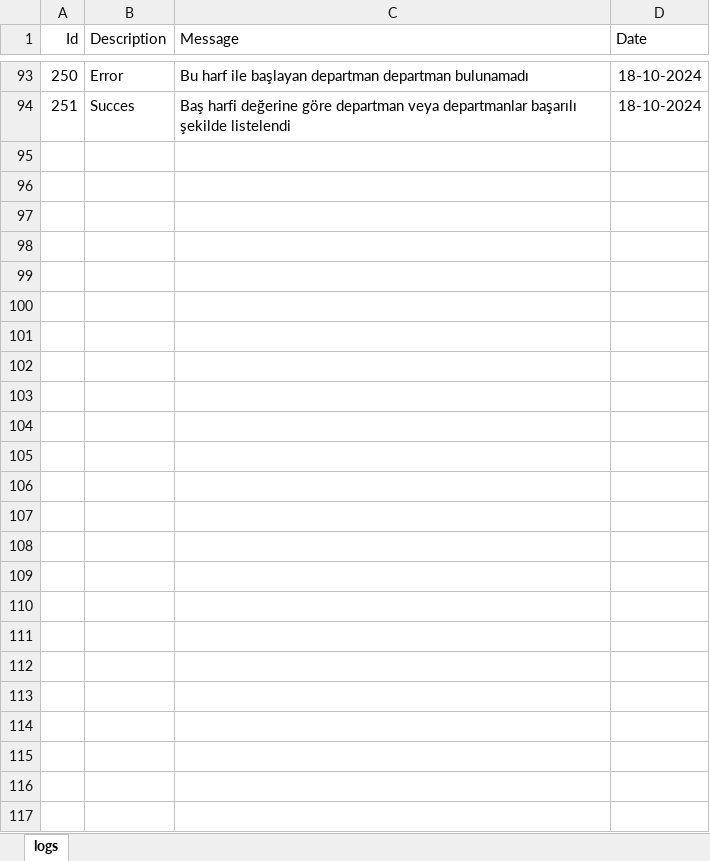
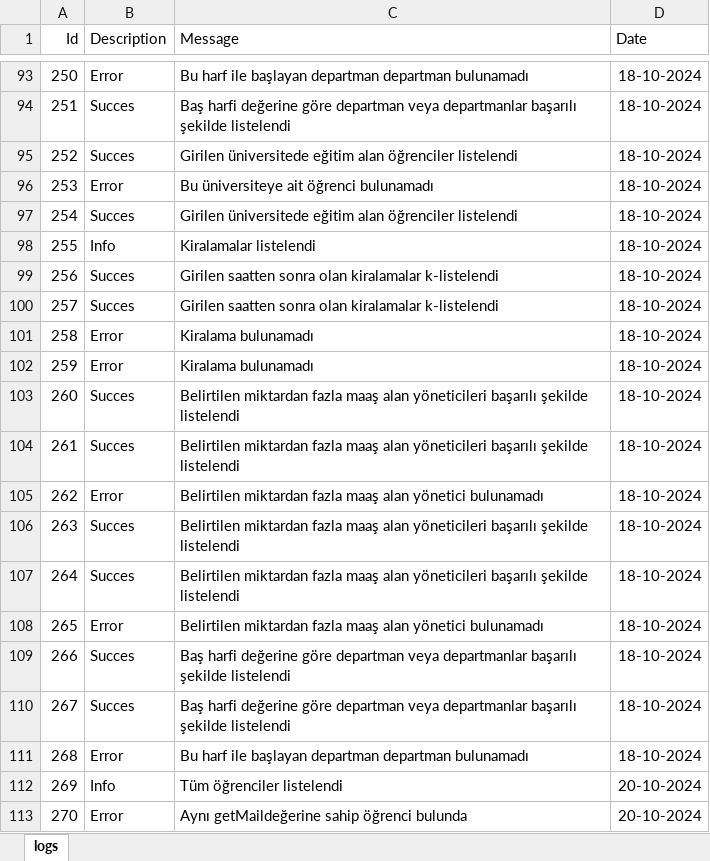
Before and after one commit to dmurat-ertunc/Dormitory-Project, an Excel workbook: logs.xlsx, sheet logs, drawn as a sheet; only a part is shown, gaps mark what is left out; values as stored, in another font and other column widths than the file's, no borders; the diff covers the shown part only; the diff names each change by its address in the sheet, - before the commit and + after, or states it on an @@ line.

```diff
--- a/logs.xlsx (sheet logs)
+++ b/logs.xlsx (sheet logs)
+row 95: 252 | Succes | Girilen üniversitede eğitim alan öğrenciler listelendi | 18-10-2024
+row 96: 253 | Error | Bu üniversiteye ait öğrenci bulunamadı | 18-10-2024
+row 97: 254 | Succes | Girilen üniversitede eğitim alan öğrenciler listelendi | 18-10-2024
+row 98: 255 | Info | Kiralamalar listelendi | 18-10-2024
+row 99: 256 | Succes | Girilen saatten sonra olan kiralamalar k-listelendi | 18-10-2024
+row 100: 257 | Succes | Girilen saatten sonra olan kiralamalar k-listelendi | 18-10-2024
+row 101: 258 | Error | Kiralama bulunamadı | 18-10-2024
+row 102: 259 | Error | Kiralama bulunamadı | 18-10-2024
+row 103: 260 | Succes | Belirtilen miktardan fazla maaş alan yöneticileri başarılı şekilde listelendi | 18-10-2024
+row 104: 261 | Succes | Belirtilen miktardan fazla maaş alan yöneticileri başarılı şekilde listelendi | 18-10-2024
+row 105: 262 | Error | Belirtilen miktardan fazla maaş alan yönetici bulunamadı | 18-10-2024
+row 106: 263 | Succes | Belirtilen miktardan fazla maaş alan yöneticileri başarılı şekilde listelendi | 18-10-2024
+row 107: 264 | Succes | Belirtilen miktardan fazla maaş alan yöneticileri başarılı şekilde listelendi | 18-10-2024
+row 108: 265 | Error | Belirtilen miktardan fazla maaş alan yönetici bulunamadı | 18-10-2024
+row 109: 266 | Succes | Baş harfi değerine göre departman veya departmanlar başarılı şekilde listelendi | 18-10-2024
+row 110: 267 | Succes | Baş harfi değerine göre departman veya departmanlar başarılı şekilde listelendi | 18-10-2024
+row 111: 268 | Error | Bu harf ile başlayan departman departman bulunamadı | 18-10-2024
+row 112: 269 | Info | Tüm öğrenciler listelendi | 20-10-2024
+row 113: 270 | Error | Aynı getMaildeğerine sahip öğrenci bulunda | 20-10-2024
```
Also changed, not shown: 9 added rows elsewhere in this sheet, 1 other file.
